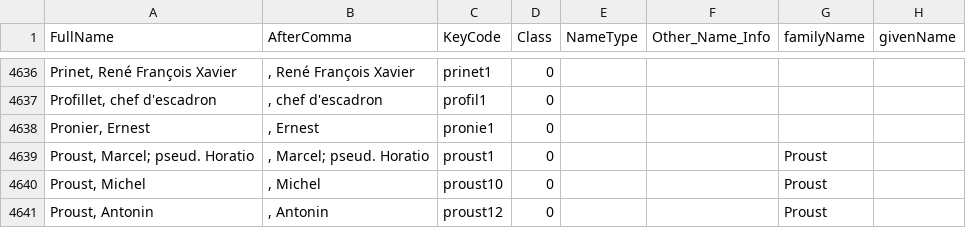
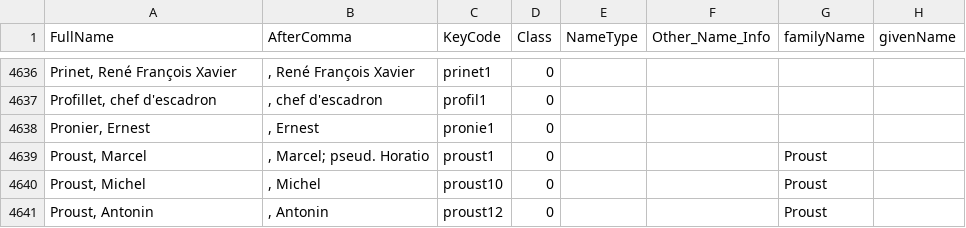
Before and after one commit to dkudeki/Kolb-Proust-Processing, a CSV file: KolbProustNameData.csv, drawn as a sheet; only a part is shown, gaps mark what is left out; the diff names each change by its address in the sheet, - before the commit and + after, or states it on an @@ line.

Commit message:
Titles now include text of all child nodes, titles and headlines should now all be generated by calling the same function. The sameAs link lives on the Article level. Added isPartOf structures to bibls that just have a single title tag and level=“j”. All level=“j” instances now labeled as article. Updated names spreadsheet to make Marcel Proust’s name string actually useful to the code

```diff
--- a/KolbProustNameData.csv
+++ b/KolbProustNameData.csv
-A4639 (FullName): Proust, Marcel; pseud. Horatio
+A4639 (FullName): Proust, Marcel
```
Also changed, not shown: 1 other file.
